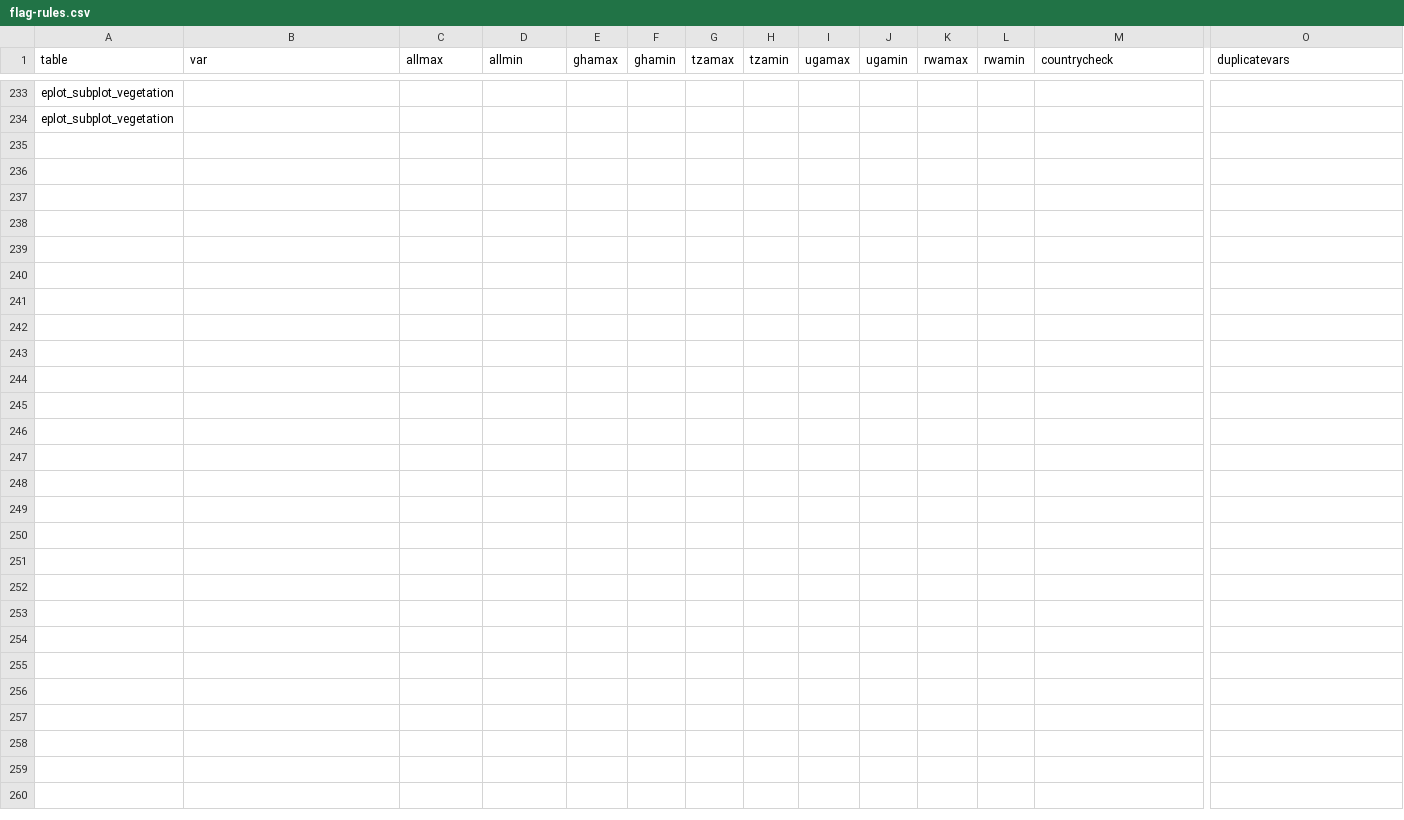
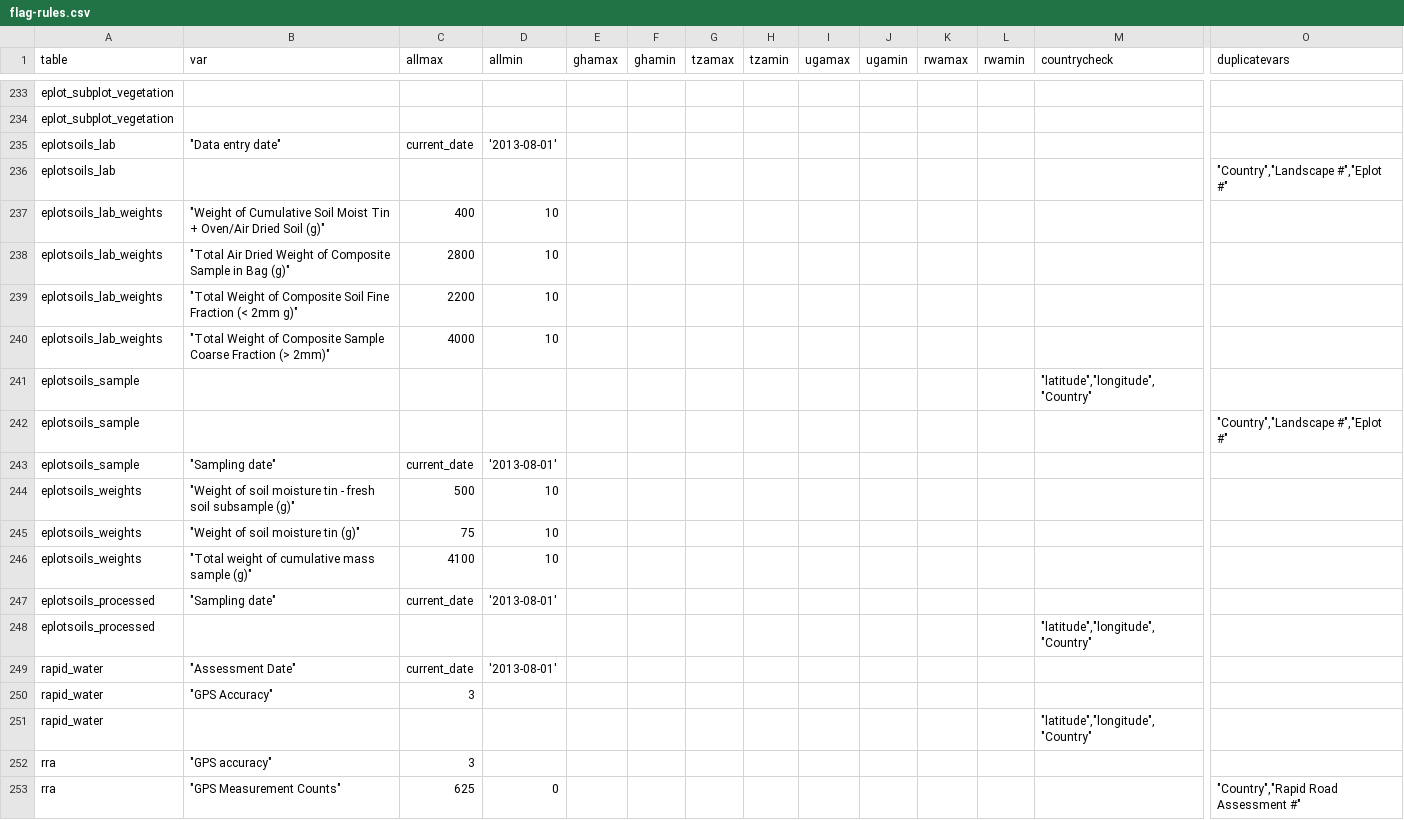
Before and after one commit to mcooper/vs-barcode, a CSV file: flagging/flag-rules.csv, drawn as a sheet; only a part is shown, gaps mark what is left out; rows hold the shown columns only; the diff covers the shown part only; the diff names each change by its address in the sheet, - before the commit and + after, or states it on an @@ line.

Commit message:
Add more tables

```diff
--- a/flagging/flag-rules.csv
+++ b/flagging/flag-rules.csv
+row 235: eplotsoils_lab | "Data entry date" | current_date | '2013-08-01'
+row 236: eplotsoils_lab |  |  |  |  |  |  |  |  |  |  |  |  | "Country","Landscape #","Eplot #"
+row 237: eplotsoils_lab_weights | "Weight of Cumulative Soil Moist Tin + Oven/Air Dried Soil (g)" | 400 | 10
+row 238: eplotsoils_lab_weights | "Total Air Dried Weight of Composite Sample in Bag (g)" | 2800 | 10
+row 239: eplotsoils_lab_weights | "Total Weight of Composite Soil Fine Fraction (< 2mm g)" | 2200 | 10
+row 240: eplotsoils_lab_weights | "Total Weight of Composite Sample Coarse Fraction (> 2mm)" | 4000 | 10
+row 241: eplotsoils_sample |  |  |  |  |  |  |  |  |  |  |  | "latitude","longitude","Country"
+row 242: eplotsoils_sample |  |  |  |  |  |  |  |  |  |  |  |  | "Country","Landscape #","Eplot #"
+row 243: eplotsoils_sample | "Sampling date" | current_date | '2013-08-01'
+row 244: eplotsoils_weights | "Weight of soil moisture tin - fresh soil subsample (g)" | 500 | 10
+row 245: eplotsoils_weights | "Weight of soil moisture tin (g)" | 75 | 10
+row 246: eplotsoils_weights | "Total weight of cumulative mass sample (g)" | 4100 | 10
+row 247: eplotsoils_processed | "Sampling date" | current_date | '2013-08-01'
+row 248: eplotsoils_processed |  |  |  |  |  |  |  |  |  |  |  | "latitude","longitude","Country"
+row 249: rapid_water | "Assessment Date" | current_date | '2013-08-01'
+row 250: rapid_water | "GPS Accuracy" | 3
+row 251: rapid_water |  |  |  |  |  |  |  |  |  |  |  | "latitude","longitude","Country"
+row 252: rra | "GPS accuracy" | 3
+row 253: rra | "GPS Measurement Counts" | 625 | 0 |  |  |  |  |  |  |  |  |  | "Country","Rapid Road Assessment #"
```
Also changed, not shown: 23 added rows and 5 edited cells elsewhere in this file, 1 other file.
